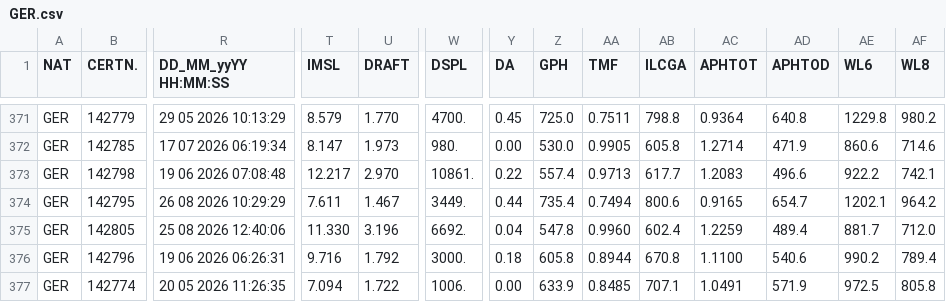
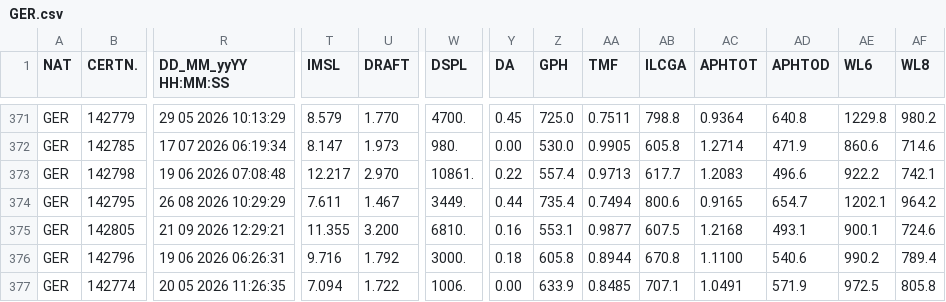
Before and after one commit to afds/orc-data-archive, a CSV file: data/2026/GER.csv, drawn as a sheet; only a part is shown, gaps mark what is left out; the diff covers the shown part only; the diff names each change by its address in the sheet, - before the commit and + after, or states it on an @@ line.

```diff
--- a/data/2026/GER.csv
+++ b/data/2026/GER.csv
-R375 (DD_MM_yyYY HH:MM:SS): 25 08 2026 12:40:06
+R375 (DD_MM_yyYY HH:MM:SS): 21 09 2026 12:29:21
-T375 (IMSL): 11.330
+T375 (IMSL): 11.355
-U375 (DRAFT): 3.196
+U375 (DRAFT): 3.200
-W375 (DSPL): 6692.
+W375 (DSPL): 6810.
-Y375 (DA): 0.04
+Y375 (DA): 0.16
-Z375 (GPH): 547.8
+Z375 (GPH): 553.1
-AA375 (TMF): 0.9960
+AA375 (TMF): 0.9877
-AB375 (ILCGA): 602.4
+AB375 (ILCGA): 607.5
-AC375 (APHTOT): 1.2259
+AC375 (APHTOT): 1.2168
-AD375 (APHTOD): 489.4
+AD375 (APHTOD): 493.1
-AE375 (WL6): 881.7
+AE375 (WL6): 900.1
-AF375 (WL8): 712.0
+AF375 (WL8): 724.6
```
Also changed, not shown: 144 edited cells elsewhere in this file, data/2026/CYP.csv, data/2026/FRA.csv, 27 other files.
